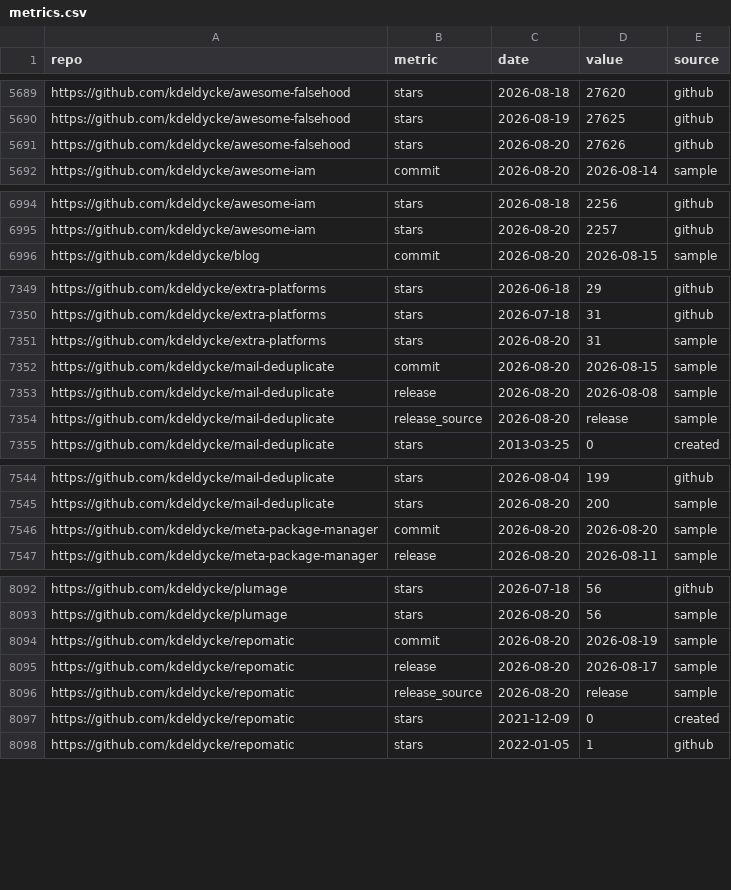
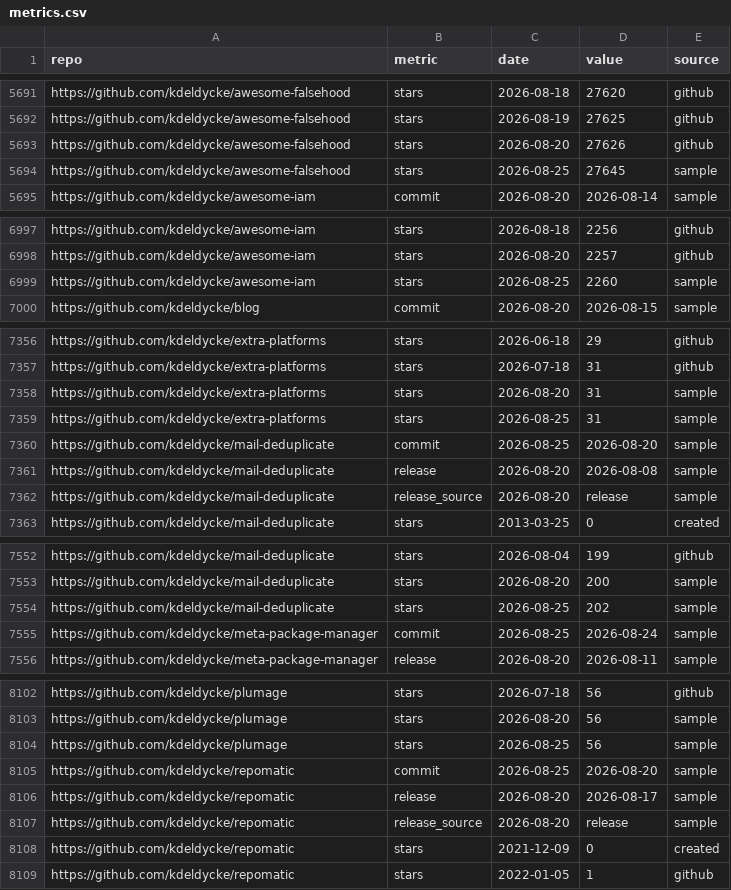
Before and after one commit to kdeldycke/kdeldycke, a CSV file: metrics.csv, drawn as a sheet; only a part is shown, gaps mark what is left out; the diff covers the shown part only.

```diff
--- a/metrics.csv
+++ b/metrics.csv
@@ -5691,2 +5693,3 @@ https://github.com/kdeldycke/awesome-falsehood,stars,2026-08-19,27625,github
 https://github.com/kdeldycke/awesome-falsehood,stars,2026-08-20,27626,github
+https://github.com/kdeldycke/awesome-falsehood,stars,2026-08-25,27645,sample
 https://github.com/kdeldycke/awesome-iam,commit,2026-08-20,2026-08-14,sample
@@ -6995,2 +6998,3 @@ https://github.com/kdeldycke/awesome-iam,stars,2026-08-18,2256,github
 https://github.com/kdeldycke/awesome-iam,stars,2026-08-20,2257,github
+https://github.com/kdeldycke/awesome-iam,stars,2026-08-25,2260,sample
 https://github.com/kdeldycke/blog,commit,2026-08-20,2026-08-15,sample
@@ -7351,3 +7358,4 @@ https://github.com/kdeldycke/extra-platforms,stars,2026-07-18,31,github
 https://github.com/kdeldycke/extra-platforms,stars,2026-08-20,31,sample
-https://github.com/kdeldycke/mail-deduplicate,commit,2026-08-20,2026-08-15,sample
+https://github.com/kdeldycke/extra-platforms,stars,2026-08-25,31,sample
+https://github.com/kdeldycke/mail-deduplicate,commit,2026-08-25,2026-08-20,sample
 https://github.com/kdeldycke/mail-deduplicate,release,2026-08-20,2026-08-08,sample
@@ -7545,3 +7553,4 @@ https://github.com/kdeldycke/mail-deduplicate,stars,2026-08-04,199,github
 https://github.com/kdeldycke/mail-deduplicate,stars,2026-08-20,200,sample
-https://github.com/kdeldycke/meta-package-manager,commit,2026-08-20,2026-08-20,sample
+https://github.com/kdeldycke/mail-deduplicate,stars,2026-08-25,202,sample
+https://github.com/kdeldycke/meta-package-manager,commit,2026-08-25,2026-08-24,sample
 https://github.com/kdeldycke/meta-package-manager,release,2026-08-20,2026-08-11,sample
@@ -8093,3 +8103,4 @@ https://github.com/kdeldycke/plumage,stars,2026-07-18,56,github
 https://github.com/kdeldycke/plumage,stars,2026-08-20,56,sample
-https://github.com/kdeldycke/repomatic,commit,2026-08-20,2026-08-19,sample
+https://github.com/kdeldycke/plumage,stars,2026-08-25,56,sample
+https://github.com/kdeldycke/repomatic,commit,2026-08-25,2026-08-20,sample
 https://github.com/kdeldycke/repomatic,release,2026-08-20,2026-08-17,sample
```
Also changed, not shown: 8 added rows and 10 edited cells elsewhere in this file, 2 other files.
